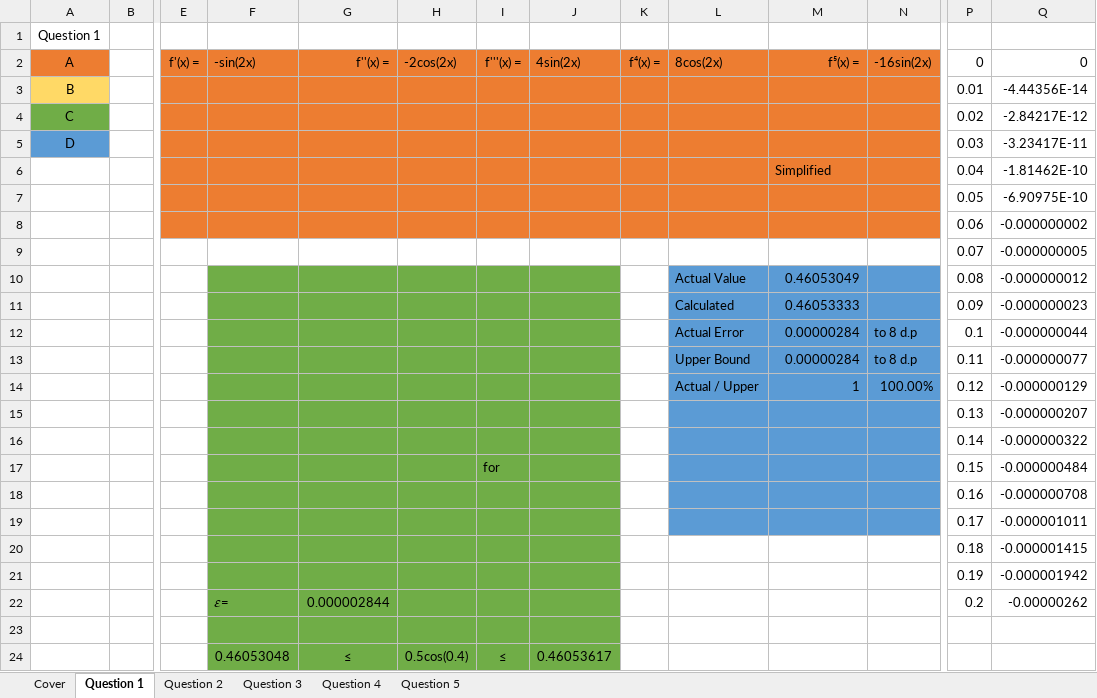
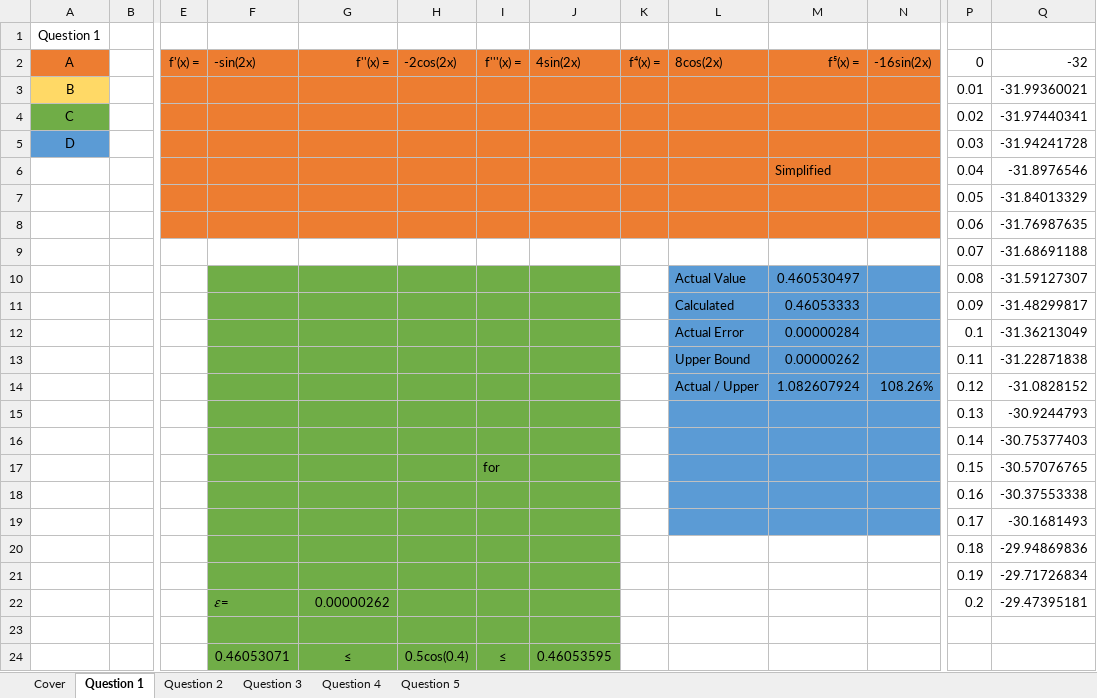
Before and after one commit to FinalFreedom/MathsCoursework, an Excel workbook: Assignment (1).xlsx, sheet Question 1, drawn as a sheet; only a part is shown, gaps mark what is left out; values as stored, in another font and other column widths than the file's, no borders; charts and pictures not drawn; removed rows and columns are numbered as before the commit, all else as after; rows hold the shown columns only; the diff names each change by its address in the sheet, - before the commit and + after, or states it on an @@ line.

```diff
--- a/Assignment (1).xlsx (sheet Question 1)
+++ b/Assignment (1).xlsx (sheet Question 1)
-Q2: 0
+Q2: -32
-Q3 (-32): -4.44356E-14
+Q3 (-32): -31.99360021
-Q4 (-32): -2.84217E-12
+Q4 (-32): -31.97440341
-Q5 (-32): -3.23417E-11
+Q5 (-32): -31.94241728
-Q6 (-32): -1.81462E-10
+Q6 (-32): -31.8976546
-Q7 (-32): -6.90975E-10
+Q7 (-32): -31.84013329
-Q8 (-32): -0.000000002
+Q8 (-32): -31.76987635
-Q9 (-32): -0.000000005
+Q9 (-32): -31.68691188
-M10 (f⁵(x) =): 0.46053049
+M10 (f⁵(x) =): 0.460530497
-Q10 (-32): -0.000000012
+Q10 (-32): -31.59127307
-Q11 (-32): -0.000000023
+Q11 (-32): -31.48299817
-N12 (-16sin(2x)): to 8 d.p
+N12 (-16sin(2x)): (empty)
-Q12 (-32): -0.000000044
+Q12 (-32): -31.36213049
-row 13:  |  |  |  |  |  |  |  |  | Upper Bound | 0.00000284 | to 8 d.p | 0.11 | -0.000000077
-row 14:  |  |  |  |  |  |  |  |  | Actual / Upper | 1 | 100.00% | 0.12 | -0.000000129
-row 15:  |  |  |  |  |  |  |  |  |  |  |  | 0.13 | -0.000000207
-row 16:  |  |  |  |  |  |  |  |  |  |  |  | 0.14 | -0.000000322
+row 13:  |  |  |  |  |  |  |  |  | Upper Bound | 0.00000262 |  | 0.11 | -31.22871838
+row 14:  |  |  |  |  |  |  |  |  | Actual / Upper | 1.082607924 | 108.26% | 0.12 | -31.0828152
+row 15:  |  |  |  |  |  |  |  |  |  |  |  | 0.13 | -30.9244793
+row 16:  |  |  |  |  |  |  |  |  |  |  |  | 0.14 | -30.75377403
-Q17 (-32): -0.000000484
+Q17 (-32): -30.57076765
-Q18 (-32): -0.000000708
+Q18 (-32): -30.37553338
-Q19 (-32): -0.000001011
+Q19 (-32): -30.1681493
-Q20 (-32): -0.000001415
+Q20 (-32): -29.94869836
-Q21 (-32): -0.000001942
+Q21 (-32): -29.71726834
-G22 (f''(x) =): 0.000002844
+G22 (f''(x) =): 0.00000262
-Q22 (-32): -0.00000262
+Q22 (-32): -29.47395181
-F24 (-sin(2x)): 0.46053048
+F24 (-sin(2x)): 0.46053071
-J24 (4sin(2x)): 0.46053617
+J24 (4sin(2x)): 0.46053595
```
Also changed, not shown: sheet Question 2, formulas that keep their value, charts or pictures.
